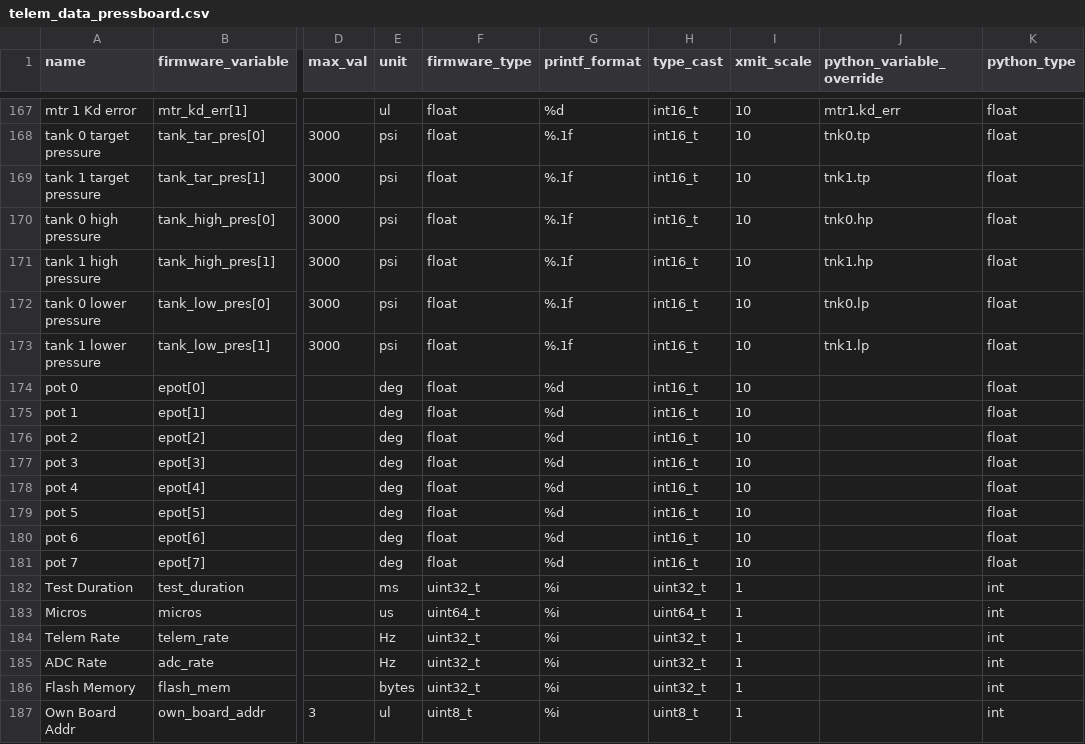
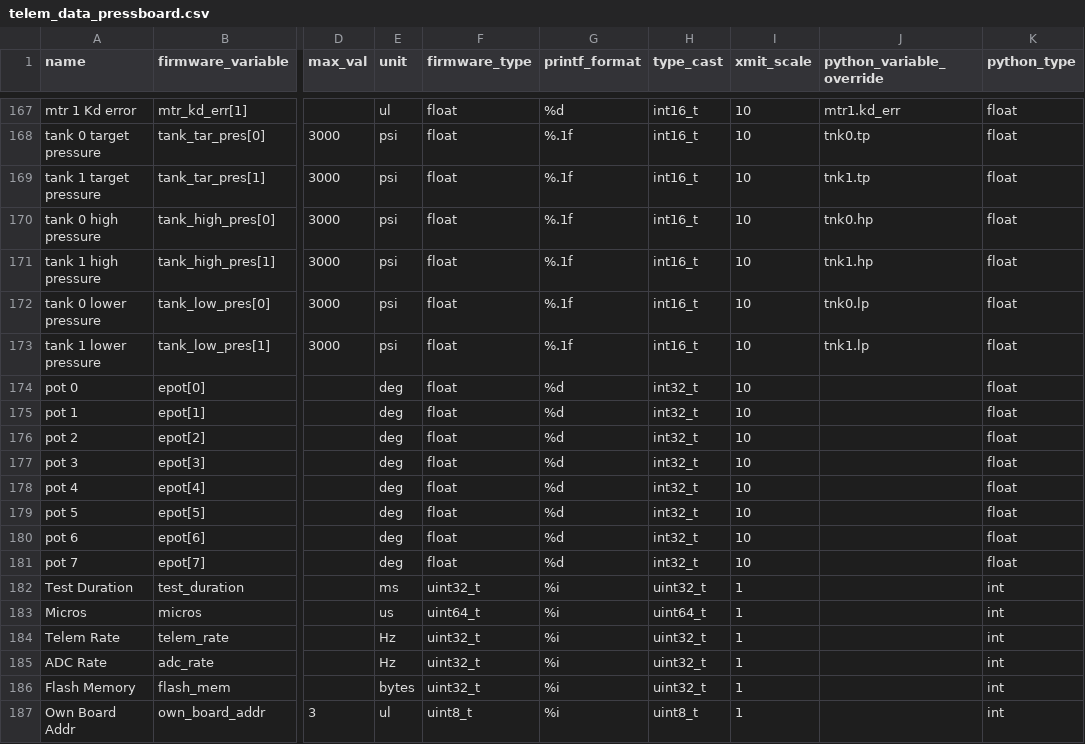
Before and after one commit to nkalan/MASA-firmware-libraries, a CSV file: SerialComms/python/telem_data_pressboard.csv, drawn as a sheet; only a part is shown, gaps mark what is left out; the diff names each change by its address in the sheet, - before the commit and + after, or states it on an @@ line.

Commit message:
fixed odd issue where epot xmit scale wasn't updated

```diff
--- a/SerialComms/python/telem_data_pressboard.csv
+++ b/SerialComms/python/telem_data_pressboard.csv
-H174:H181 (type_cast): int16_t
+H174:H181 (type_cast): int32_t
```
